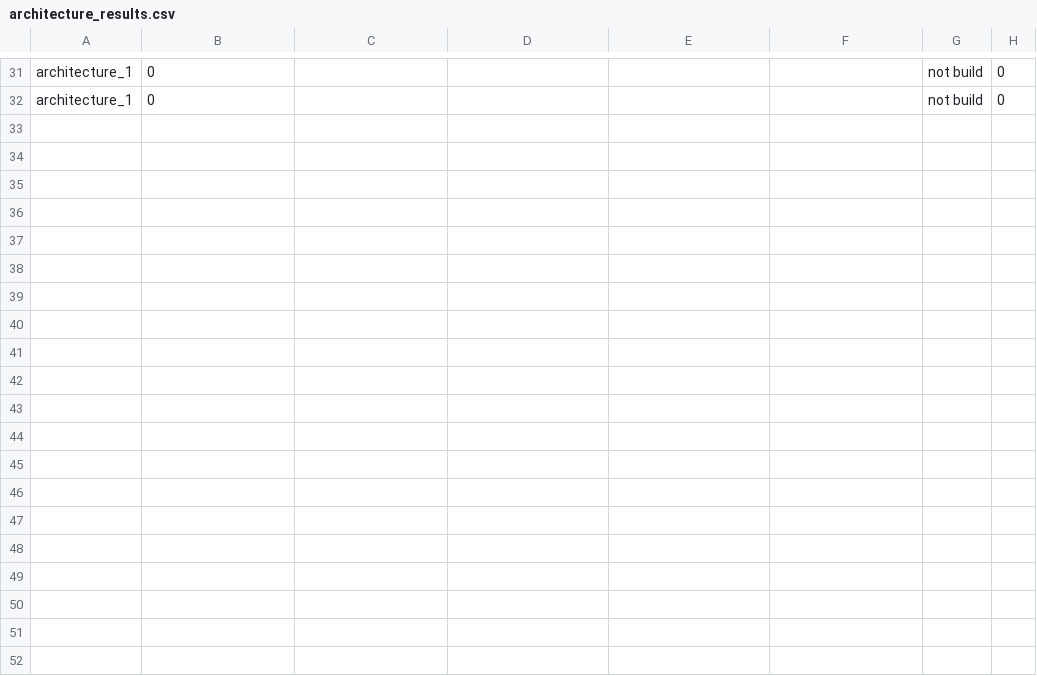
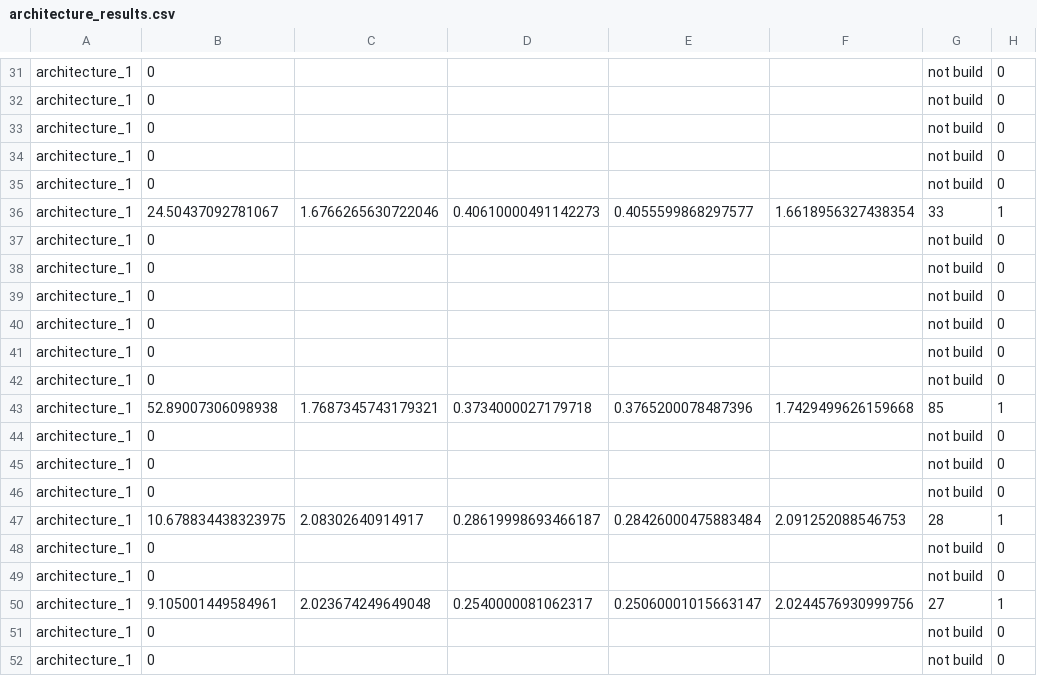
Before and after one commit to antgratia/CNNGenProject, a CSV file: stateMachineLanguage.generator/output/architecture_csv/test_1/architecture_results.csv, drawn as a sheet; only a part is shown, gaps mark what is left out; the diff covers the shown part only; the diff names each change by its address in the sheet, - before the commit and + after, or states it on an @@ line.

```diff
--- a/stateMachineLanguage.generator/output/architecture_csv/test_1/architecture_results.csv
+++ b/stateMachineLanguage.generator/output/architecture_csv/test_1/architecture_results.csv
+row 33: architecture_1 | 0 |  |  |  |  | not build | 0
+row 34: architecture_1 | 0 |  |  |  |  | not build | 0
+row 35: architecture_1 | 0 |  |  |  |  | not build | 0
+row 36: architecture_1 | 24.50437092781067 | 1.6766265630722046 | 0.40610000491142273 | 0.4055599868297577 | 1.6618956327438354 | 33 | 1
+row 37: architecture_1 | 0 |  |  |  |  | not build | 0
+row 38: architecture_1 | 0 |  |  |  |  | not build | 0
+row 39: architecture_1 | 0 |  |  |  |  | not build | 0
+row 40: architecture_1 | 0 |  |  |  |  | not build | 0
+row 41: architecture_1 | 0 |  |  |  |  | not build | 0
+row 42: architecture_1 | 0 |  |  |  |  | not build | 0
+row 43: architecture_1 | 52.89007306098938 | 1.7687345743179321 | 0.3734000027179718 | 0.3765200078487396 | 1.7429499626159668 | 85 | 1
+row 44: architecture_1 | 0 |  |  |  |  | not build | 0
+row 45: architecture_1 | 0 |  |  |  |  | not build | 0
+row 46: architecture_1 | 0 |  |  |  |  | not build | 0
+row 47: architecture_1 | 10.678834438323975 | 2.08302640914917 | 0.28619998693466187 | 0.28426000475883484 | 2.091252088546753 | 28 | 1
+row 48: architecture_1 | 0 |  |  |  |  | not build | 0
+row 49: architecture_1 | 0 |  |  |  |  | not build | 0
+row 50: architecture_1 | 9.105001449584961 | 2.023674249649048 | 0.2540000081062317 | 0.25060001015663147 | 2.0244576930999756 | 27 | 1
+row 51: architecture_1 | 0 |  |  |  |  | not build | 0
+row 52: architecture_1 | 0 |  |  |  |  | not build | 0
```
Also changed, not shown: 16 added rows elsewhere in this file, stateMachineLanguage.generator/output/architecture_results.csv, 34 other files.
